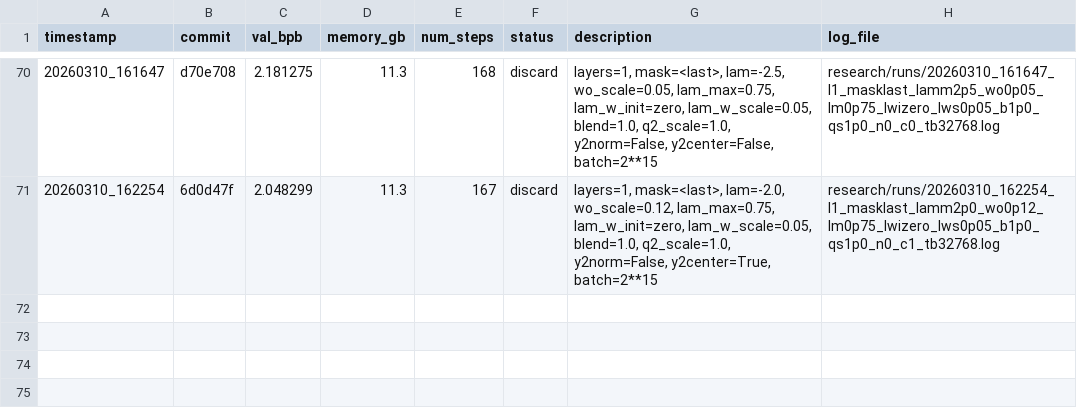
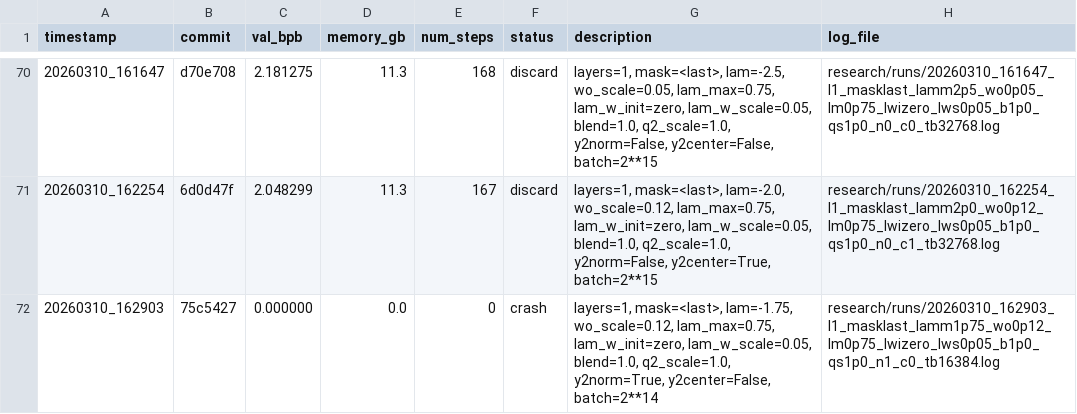
Before and after one commit to yanghu819/diff-attn-wo, a TSV file: research/diff_results.tsv, drawn as a sheet; only a part is shown, gaps mark what is left out.

Commit message:
runner: stamp result 20260310_162903
local-commit: 29ab7a5

```diff
--- a/research/diff_results.tsv
+++ b/research/diff_results.tsv
@@ -71 +71,2 @@ timestamp	commit	val_bpb	memory_gb	num_steps	status	description	log_file
 20260310_162254	6d0d47f	2.048299	11.3	167	discard	layers=1, mask=<last>, lam=-2.0, wo_scale=0.12, lam_max=0.75, lam_w_init=zero, lam_w_scale=0.05, blend=1.0, q2_scale=1.0, y2norm=False, y2center=True, batch=2**15	research/runs/20260310_162254_l1_masklast_lamm2p0_wo0p12_lm0p75_lwizero_lws0p05_b1p0_qs1p0_n0_c1_tb32768.log
+20260310_162903	75c5427	0.000000	0.0	0	crash	layers=1, mask=<last>, lam=-1.75, wo_scale=0.12, lam_max=0.75, lam_w_init=zero, lam_w_scale=0.05, blend=1.0, q2_scale=1.0, y2norm=True, y2center=False, batch=2**14	research/runs/20260310_162903_l1_masklast_lamm1p75_wo0p12_lm0p75_lwizero_lws0p05_b1p0_qs1p0_n1_c0_tb16384.log
```
Also changed, not shown: 1 other file.
